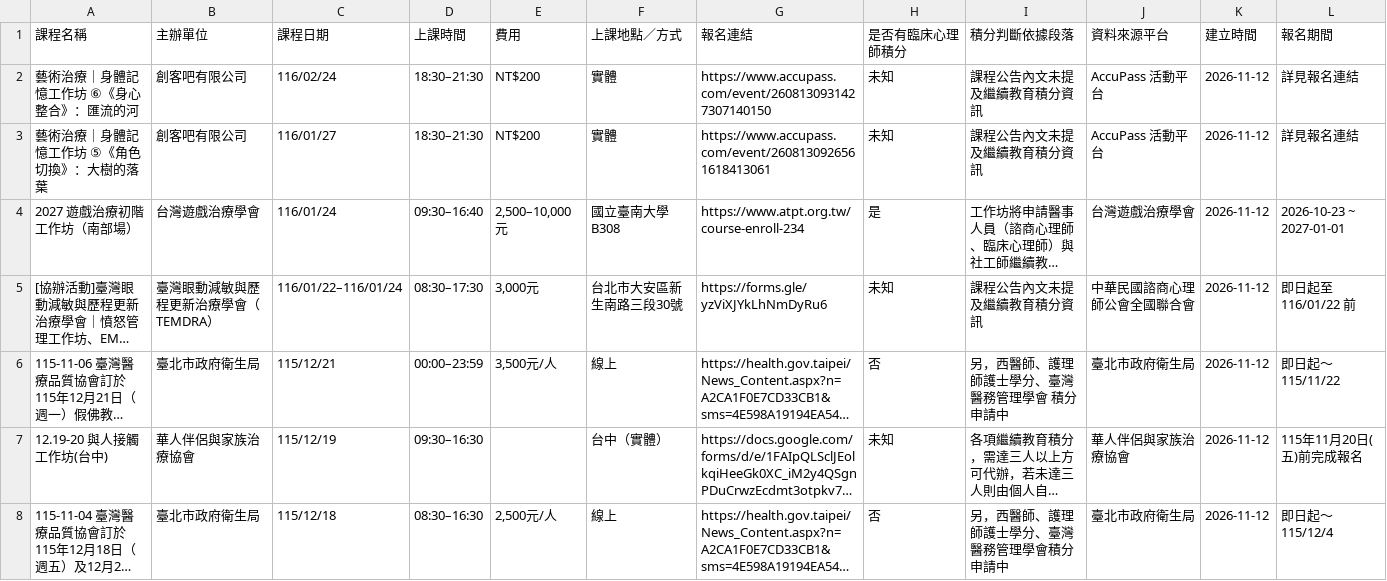
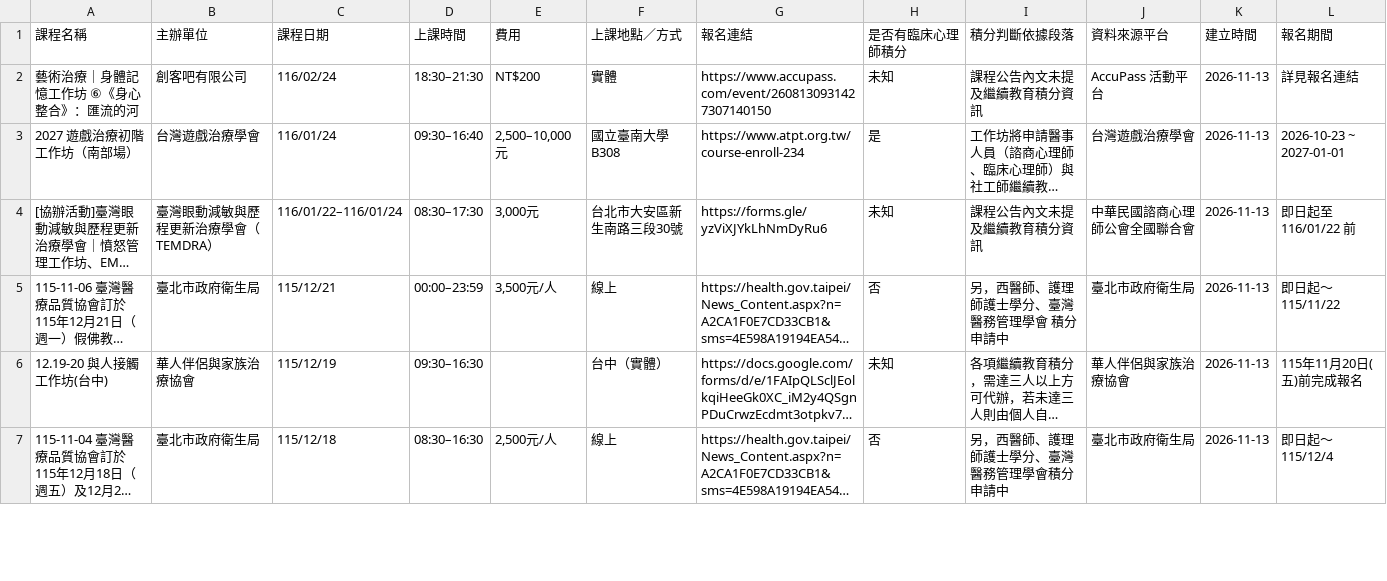
Before and after one commit to RainYuGG/psy-course, a CSV file: docs/data/courses.csv, drawn as a sheet; only a part is shown; long unchanged cells end in …; removed rows and columns are numbered as before the commit, all else as after; the diff covers the shown part only; the diff names each change by its address in the sheet, - before the commit and + after, or states it on an @@ line.

```diff
--- a/docs/data/courses.csv
+++ b/docs/data/courses.csv
-K2 (建立時間): 2026-11-12
+K2 (建立時間): 2026-11-13
-row 3: 藝術治療｜身體記憶工作坊 ⑤《角色切換》：大樹的落葉 | 創客吧有限公司 | 116/01/27 | 18:30–21:30 | NT$200 | 實體 | https://www.accupass.com/event/2608130926561618413061 | 未知 | 課程公告內文未提及繼續教育積分資訊 | AccuPass 活動平台 | 2026-11-12 | 詳見報名連結
-K3:K7 (建立時間): 2026-11-12
+K3:K7 (建立時間): 2026-11-13
```
Also changed, not shown: 1 added row, 1 removed row and 18 edited cells elsewhere in this file, 1 other file.
